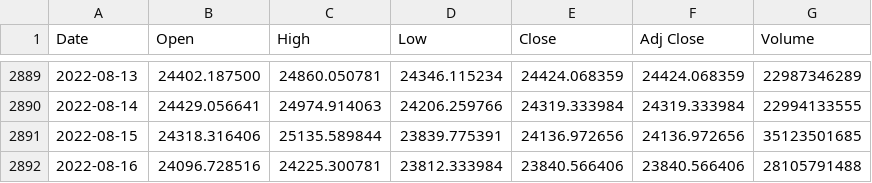
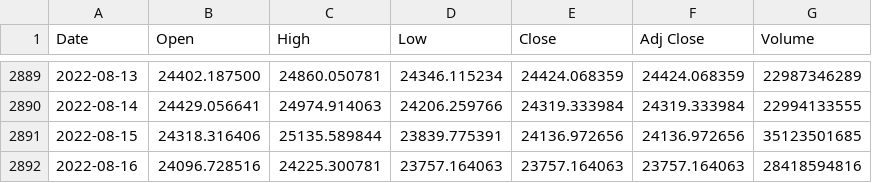
Before and after one commit to chainparrot/parrot, a CSV file: Prices/sonuc.csv, drawn as a sheet; only a part is shown, gaps mark what is left out.

Commit message:
Update from https://github.com/chainparrot/Prices/commit/fbf5e2eb6e3b388a7eee0b8de2f356afc9354b68

```diff
--- a/Prices/sonuc.csv
+++ b/Prices/sonuc.csv
@@ -2891,2 +2891,2 @@ Date,Open,High,Low,Close,Adj Close,Volume
 2022-08-15,24318.316406,25135.589844,23839.775391,24136.972656,24136.972656,35123501685
-2022-08-16,24096.728516,24225.300781,23812.333984,23840.566406,23840.566406,28105791488
+2022-08-16,24096.728516,24225.300781,23757.164063,23757.164063,23757.164063,28418594816
```
Also changed, not shown: 4 other files.
